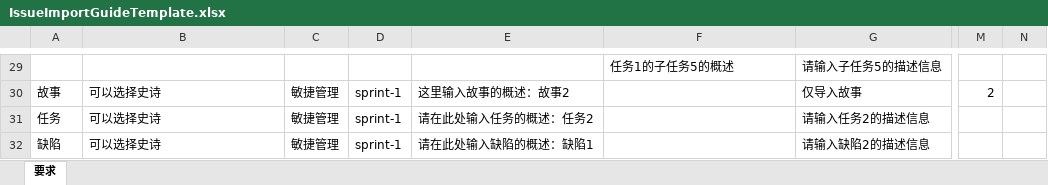
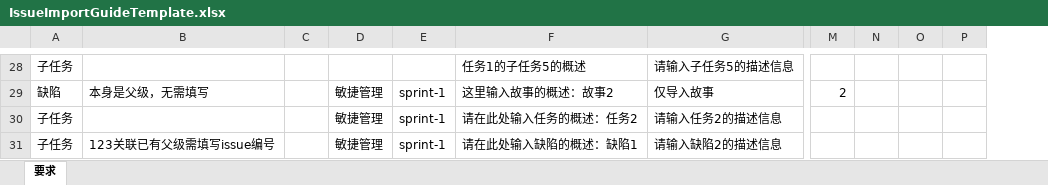
Before and after one commit to open-hand/agile-service, an Excel workbook: src/main/resources/templates/IssueImportGuideTemplate.xlsx, sheet 要求, drawn as a sheet; only a part is shown, gaps mark what is left out; values as stored, in another font and other column widths than the file's, no cell formats; removed rows and columns are numbered as before the commit, all else as after; the diff covers the shown part only; the diff names each change by its address in the sheet, - before the commit and + after, or states it on an @@ line.

```diff
--- a/src/main/resources/templates/IssueImportGuideTemplate.xlsx (sheet 要求)
+++ b/src/main/resources/templates/IssueImportGuideTemplate.xlsx (sheet 要求)
+column C, empty
-column E, rows 30-32: 这里输入故事的概述：故事2 | 请在此处输入任务的概述：任务2 | 请在此处输入缺陷的概述：缺陷1
-column N, empty
+column N, empty
+column O, empty
+column P, empty
-A28: (empty)
+A28: 子任务
-A29: 故事
+A29: 缺陷
-B29: 可以选择史诗
+B29: 本身是父级，无需填写
-F29: (empty)
+F29: 这里输入故事的概述：故事2
-A30: 任务
+A30: 子任务
-B30: 可以选择史诗
+B30: (empty)
-F30: (empty)
+F30: 请在此处输入任务的概述：任务2
-A31: 缺陷
+A31: 子任务
-B31: 可以选择史诗
+B31: 123关联已有父级需填写issue编号
-F31: (empty)
+F31: 请在此处输入缺陷的概述：缺陷1
```
Also changed, not shown: 2 added rows, 3 removed rows, 18 edited cells and merged cells elsewhere in this sheet, cell formats, 1 other file.
